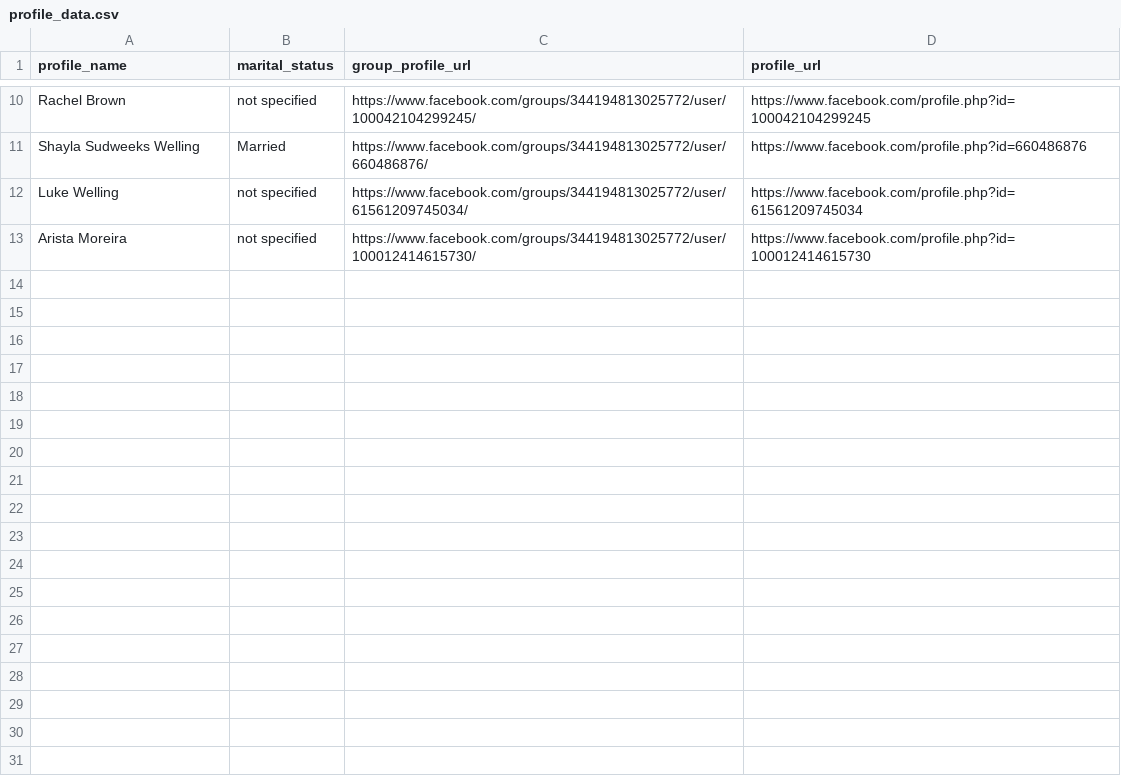
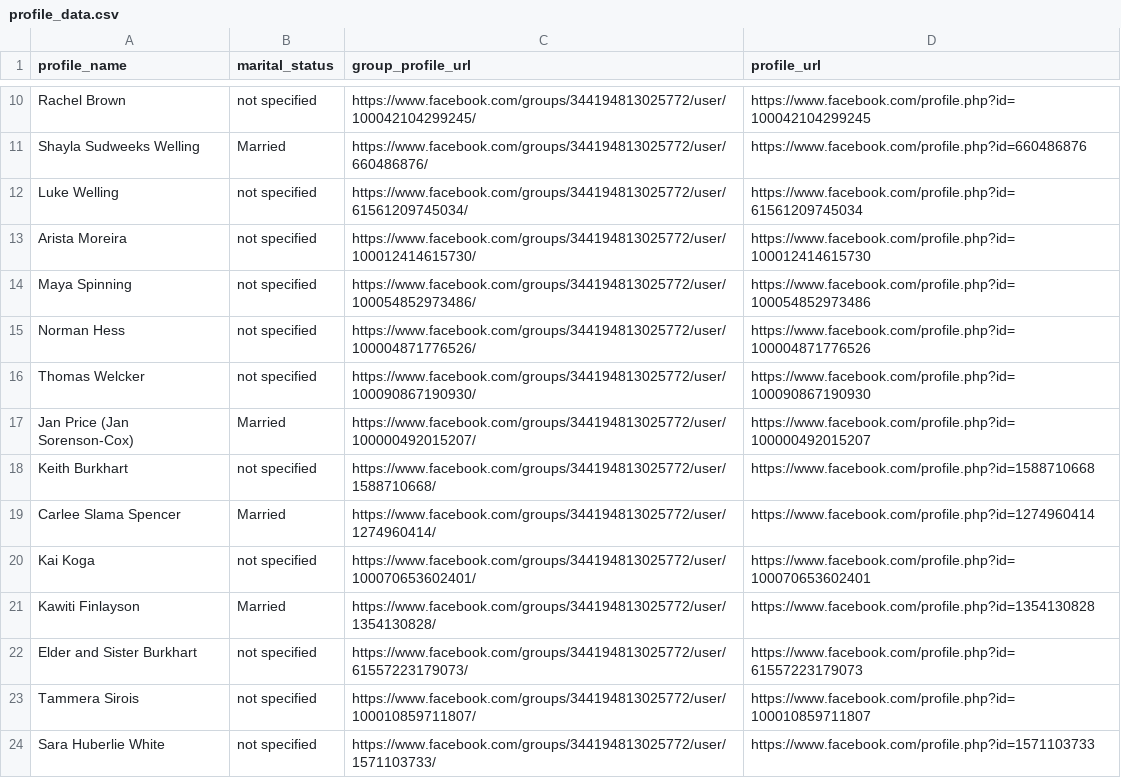
Before and after one commit to skyroom07/Facebook-Profile-Scraper, a CSV file: profile_data.csv, drawn as a sheet; only a part is shown, gaps mark what is left out; the diff names each change by its address in the sheet, - before the commit and + after, or states it on an @@ line.

```diff
--- a/profile_data.csv
+++ b/profile_data.csv
+row 14: Maya Spinning | not specified | https://www.facebook.com/groups/344194813025772/user/100054852973486/ | https://www.facebook.com/profile.php?id=100054852973486
+row 15: Norman Hess | not specified | https://www.facebook.com/groups/344194813025772/user/100004871776526/ | https://www.facebook.com/profile.php?id=100004871776526
+row 16: Thomas Welcker | not specified | https://www.facebook.com/groups/344194813025772/user/100090867190930/ | https://www.facebook.com/profile.php?id=100090867190930
+row 17: Jan Price (Jan Sorenson-Cox) | Married | https://www.facebook.com/groups/344194813025772/user/100000492015207/ | https://www.facebook.com/profile.php?id=100000492015207
+row 18: Keith Burkhart | not specified | https://www.facebook.com/groups/344194813025772/user/1588710668/ | https://www.facebook.com/profile.php?id=1588710668
+row 19: Carlee Slama Spencer | Married | https://www.facebook.com/groups/344194813025772/user/1274960414/ | https://www.facebook.com/profile.php?id=1274960414
+row 20: Kai Koga | not specified | https://www.facebook.com/groups/344194813025772/user/100070653602401/ | https://www.facebook.com/profile.php?id=100070653602401
+row 21: Kawiti Finlayson | Married | https://www.facebook.com/groups/344194813025772/user/1354130828/ | https://www.facebook.com/profile.php?id=1354130828
+row 22: Elder and Sister Burkhart | not specified | https://www.facebook.com/groups/344194813025772/user/61557223179073/ | https://www.facebook.com/profile.php?id=61557223179073
+row 23: Tammera Sirois | not specified | https://www.facebook.com/groups/344194813025772/user/100010859711807/ | https://www.facebook.com/profile.php?id=100010859711807
+row 24: Sara Huberlie White | not specified | https://www.facebook.com/groups/344194813025772/user/1571103733/ | https://www.facebook.com/profile.php?id=1571103733
```
Also changed, not shown: filtered_profile_data.csv, 1 other file.
